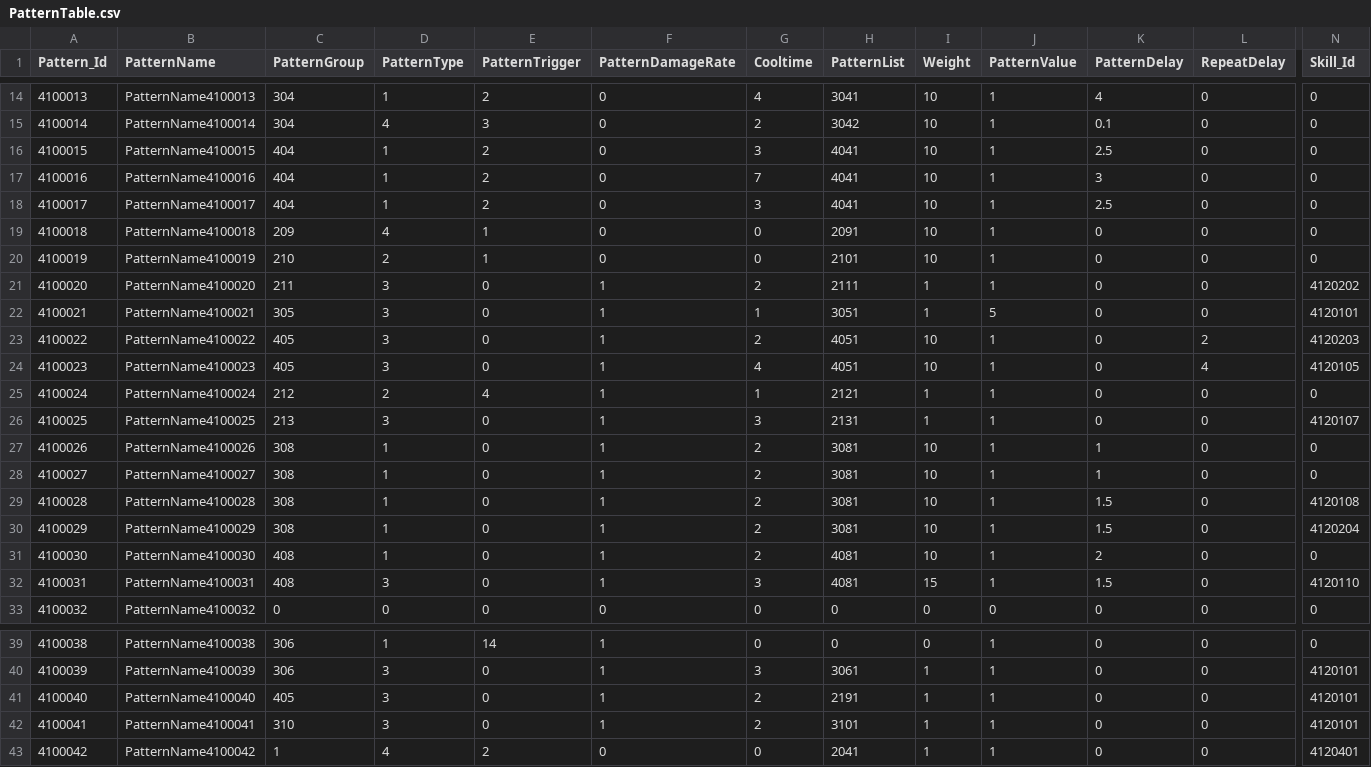
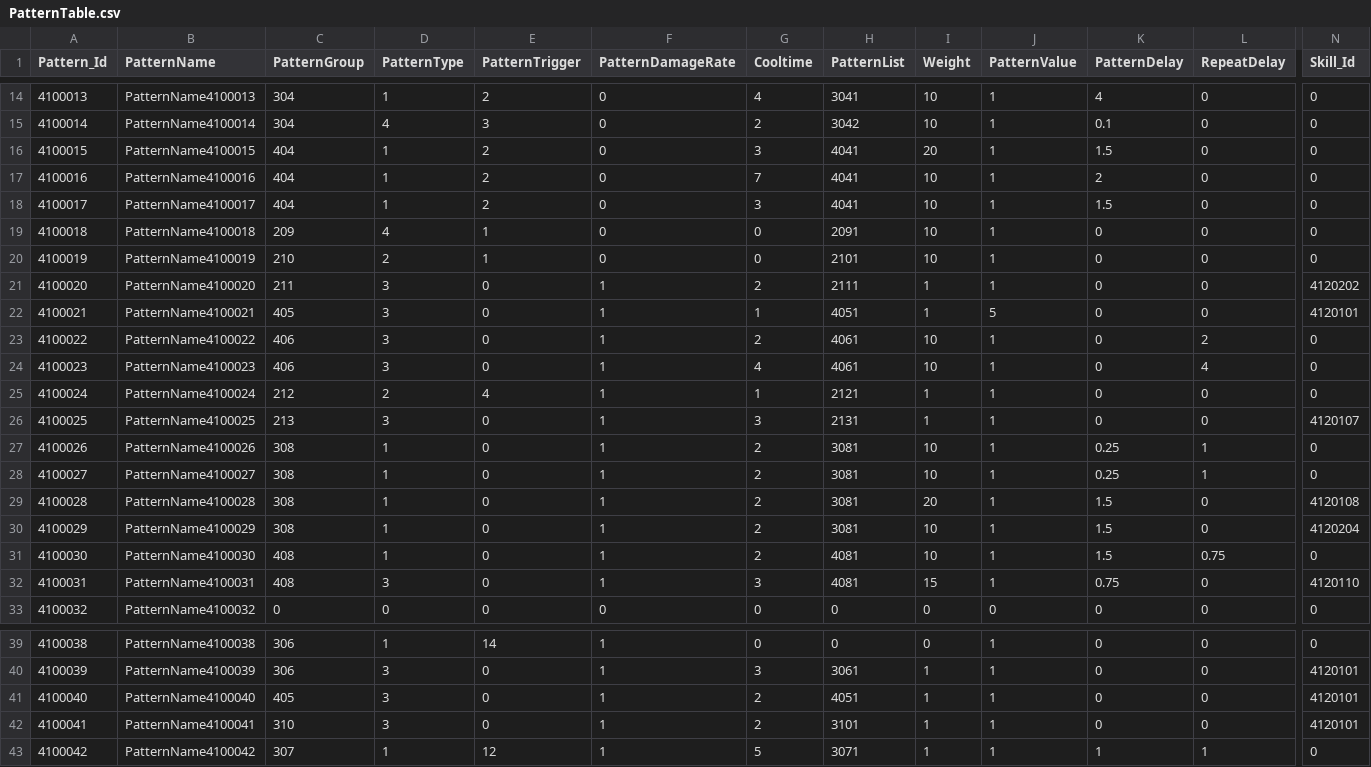
Before and after one commit to jeonglee22/MyPlanet, a CSV file: Assets/DataTables/PatternTable.csv, drawn as a sheet; only a part is shown, gaps mark what is left out; the diff covers the shown part only; the diff names each change by its address in the sheet, - before the commit and + after, or states it on an @@ line.

```diff
--- a/Assets/DataTables/PatternTable.csv
+++ b/Assets/DataTables/PatternTable.csv
-I16 (Weight): 10
+I16 (Weight): 20
-K16 (PatternDelay): 2.5
+K16 (PatternDelay): 1.5
-K17 (PatternDelay): 3
+K17 (PatternDelay): 2
-K18 (PatternDelay): 2.5
+K18 (PatternDelay): 1.5
-C22 (PatternGroup): 305
+C22 (PatternGroup): 405
-H22 (PatternList): 3051
+H22 (PatternList): 4051
-C23:C24 (PatternGroup): 405
+C23:C24 (PatternGroup): 406
-H23:H24 (PatternList): 4051
+H23:H24 (PatternList): 4061
-N23 (Skill_Id): 4120203
+N23 (Skill_Id): 0
-N24 (Skill_Id): 4120105
+N24 (Skill_Id): 0
-K27:K28 (PatternDelay): 1
+K27:K28 (PatternDelay): 0.25
-L27:L28 (RepeatDelay): 0
+L27:L28 (RepeatDelay): 1
-I29 (Weight): 10
+I29 (Weight): 20
-K31 (PatternDelay): 2
+K31 (PatternDelay): 1.5
-L31 (RepeatDelay): 0
+L31 (RepeatDelay): 0.75
-K32 (PatternDelay): 1.5
+K32 (PatternDelay): 0.75
-H41 (PatternList): 2191
+H41 (PatternList): 4051
-C43 (PatternGroup): 1
+C43 (PatternGroup): 307
-D43 (PatternType): 4
+D43 (PatternType): 1
-E43 (PatternTrigger): 2
+E43 (PatternTrigger): 12
-F43 (PatternDamageRate): 0
+F43 (PatternDamageRate): 1
-G43 (Cooltime): 0
+G43 (Cooltime): 5
-H43 (PatternList): 2041
+H43 (PatternList): 3071
-K43 (PatternDelay): 0
+K43 (PatternDelay): 1
-L43 (RepeatDelay): 0
+L43 (RepeatDelay): 1
-N43 (Skill_Id): 4120401
+N43 (Skill_Id): 0
```
Also changed, not shown: 8 edited cells elsewhere in this file, Assets/DataTables/CombineTable.csv, Assets/DataTables/MinionSpawnTable.csv, 7 other files.
